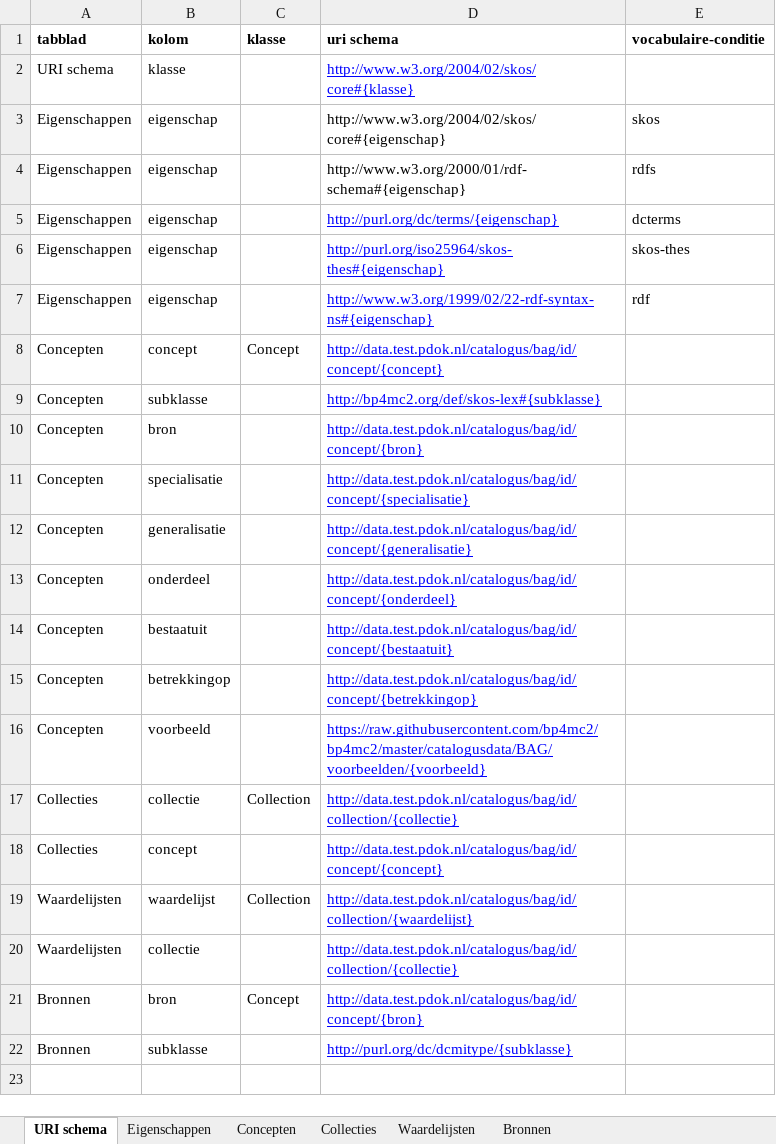
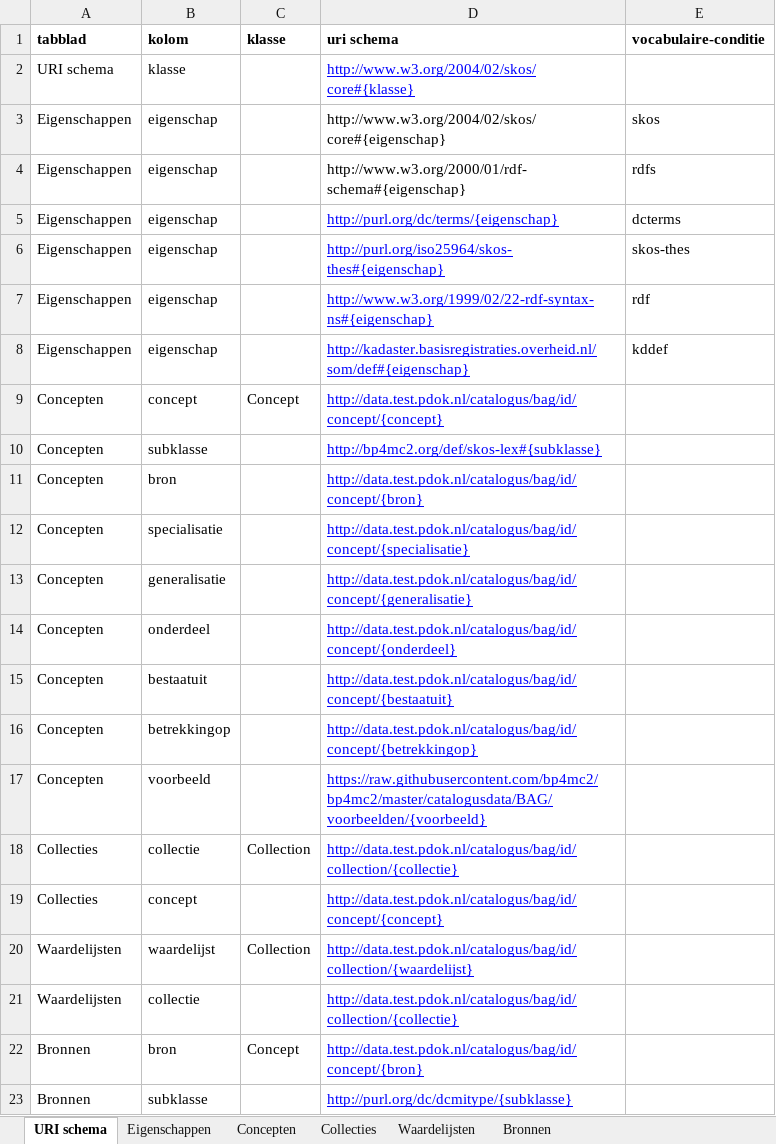
Before and after one commit to bp4mc2/bp4mc2, an Excel workbook: catalogusdata/BAG/BegrippenExcel BAG T.xlsx, sheet URI schema, drawn as a sheet; values as stored, in another font and other column widths than the file's, no borders; the diff names each change by its address in the sheet, - before the commit and + after, or states it on an @@ line.

```diff
--- a/catalogusdata/BAG/BegrippenExcel BAG T.xlsx (sheet URI schema)
+++ b/catalogusdata/BAG/BegrippenExcel BAG T.xlsx (sheet URI schema)
+row 8: Eigenschappen | eigenschap |  | http://kadaster.basisregistraties.overheid.nl/som/def#{eigenschap} | kddef
```
Also changed, not shown: sheet Concepten, catalogusdata/BAG/Beslisboom Pand BAG T.xlsx, catalogusdata/BAG/Beslisboom VBO BAG T.xlsx.
